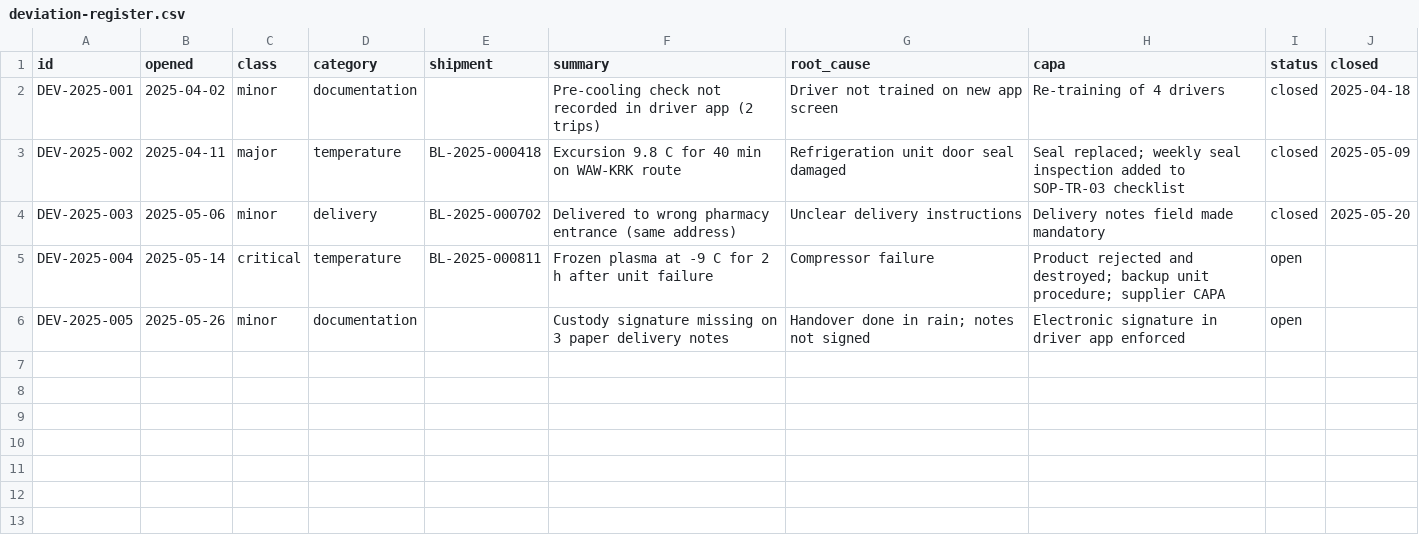
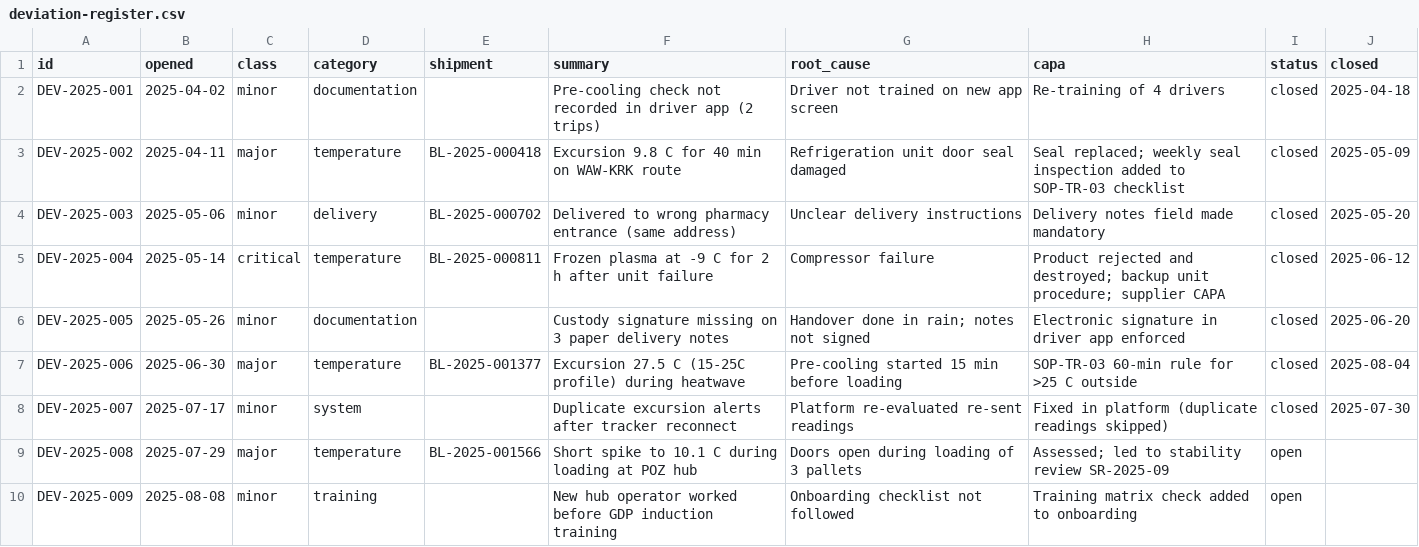
Before and after one commit to brumalink/gdp-compliance-docs, a CSV file: registers/deviation-register.csv, drawn as a sheet.

Commit message:
Deviation register: DEV-2025-006 to DEV-2025-009

```diff
--- a/registers/deviation-register.csv
+++ b/registers/deviation-register.csv
@@ -4,3 +4,7 @@ DEV-2025-002,2025-04-11,major,temperature,BL-2025-000418,Excursion 9.8 C for 40
 DEV-2025-003,2025-05-06,minor,delivery,BL-2025-000702,Delivered to wrong pharmacy entrance (same address),Unclear delivery instructions,Delivery notes field made mandatory,closed,2025-05-20
-DEV-2025-004,2025-05-14,critical,temperature,BL-2025-000811,Frozen plasma at -9 C for 2 h after unit failure,Compressor failure,Product rejected and destroyed; backup unit procedure; supplier CAPA,open,
-DEV-2025-005,2025-05-26,minor,documentation,,Custody signature missing on 3 paper delivery notes,Handover done in rain; notes not signed,Electronic signature in driver app enforced,open,
+DEV-2025-004,2025-05-14,critical,temperature,BL-2025-000811,Frozen plasma at -9 C for 2 h after unit failure,Compressor failure,Product rejected and destroyed; backup unit procedure; supplier CAPA,closed,2025-06-12
+DEV-2025-005,2025-05-26,minor,documentation,,Custody signature missing on 3 paper delivery notes,Handover done in rain; notes not signed,Electronic signature in driver app enforced,closed,2025-06-20
+DEV-2025-006,2025-06-30,major,temperature,BL-2025-001377,Excursion 27.5 C (15-25C profile) during heatwave,Pre-cooling started 15 min before loading,SOP-TR-03 60-min rule for >25 C outside,closed,2025-08-04
+DEV-2025-007,2025-07-17,minor,system,,Duplicate excursion alerts after tracker reconnect,Platform re-evaluated re-sent readings,Fixed in platform (duplicate readings skipped),closed,2025-07-30
+DEV-2025-008,2025-07-29,major,temperature,BL-2025-001566,Short spike to 10.1 C during loading at POZ hub,Doors open during loading of 3 pallets,Assessed; led to stability review SR-2025-09,open,
+DEV-2025-009,2025-08-08,minor,training,,New hub operator worked before GDP induction training,Onboarding checklist not followed,Training matrix check added to onboarding,open,
```
